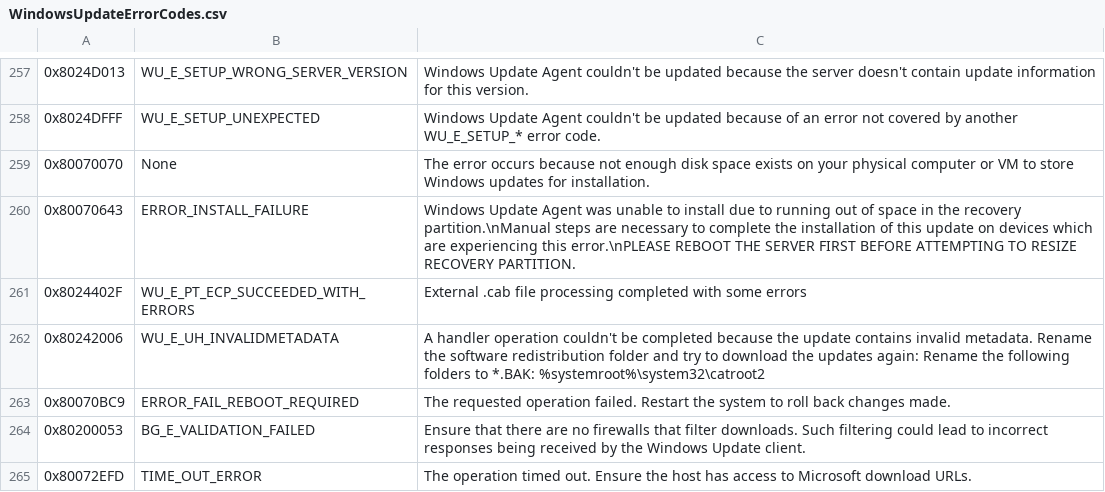
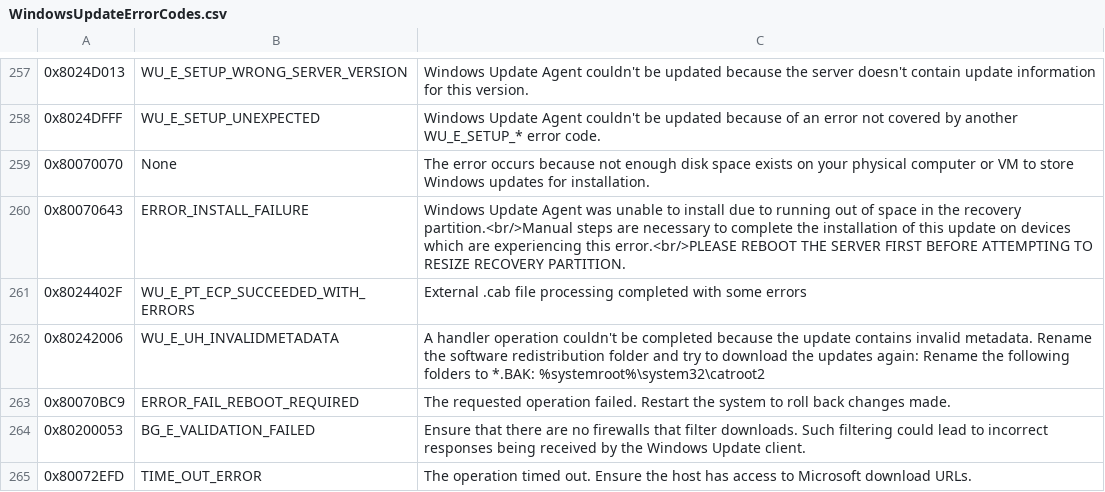
Before and after one commit to Luzzle/WindowsUpdateErrors, a CSV file: WindowsUpdateErrorCodes.csv, drawn as a sheet; only a part is shown, gaps mark what is left out; the diff names each change by its address in the sheet, - before the commit and + after, or states it on an @@ line.

```diff
--- a/WindowsUpdateErrorCodes.csv
+++ b/WindowsUpdateErrorCodes.csv
-C260: …the recovery partition.\nManual steps are necessary to complete the installation of this update on devices which are experiencing this error.\nPLEASE REBOOT THE…
+C260: …the recovery partition.<br/>Manual steps are necessary to complete the installation of this update on devices which are experiencing this error.<br/>PLEASE REBOOT THE…
```
